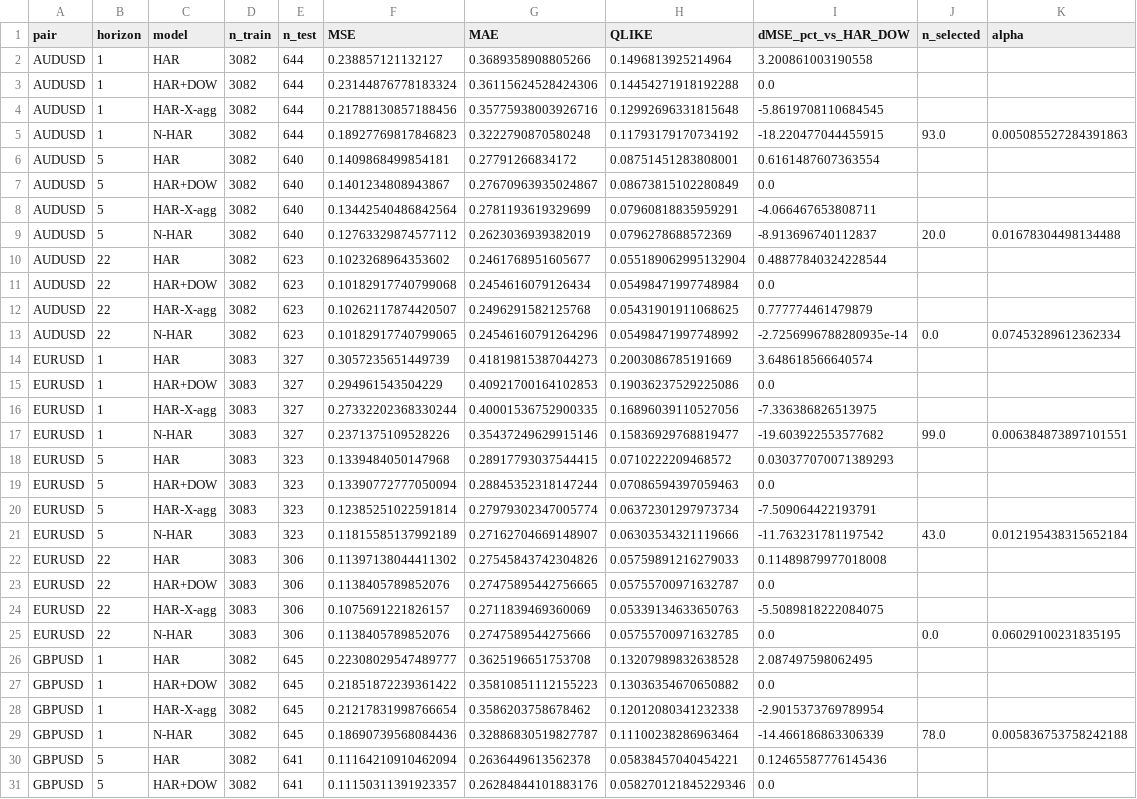
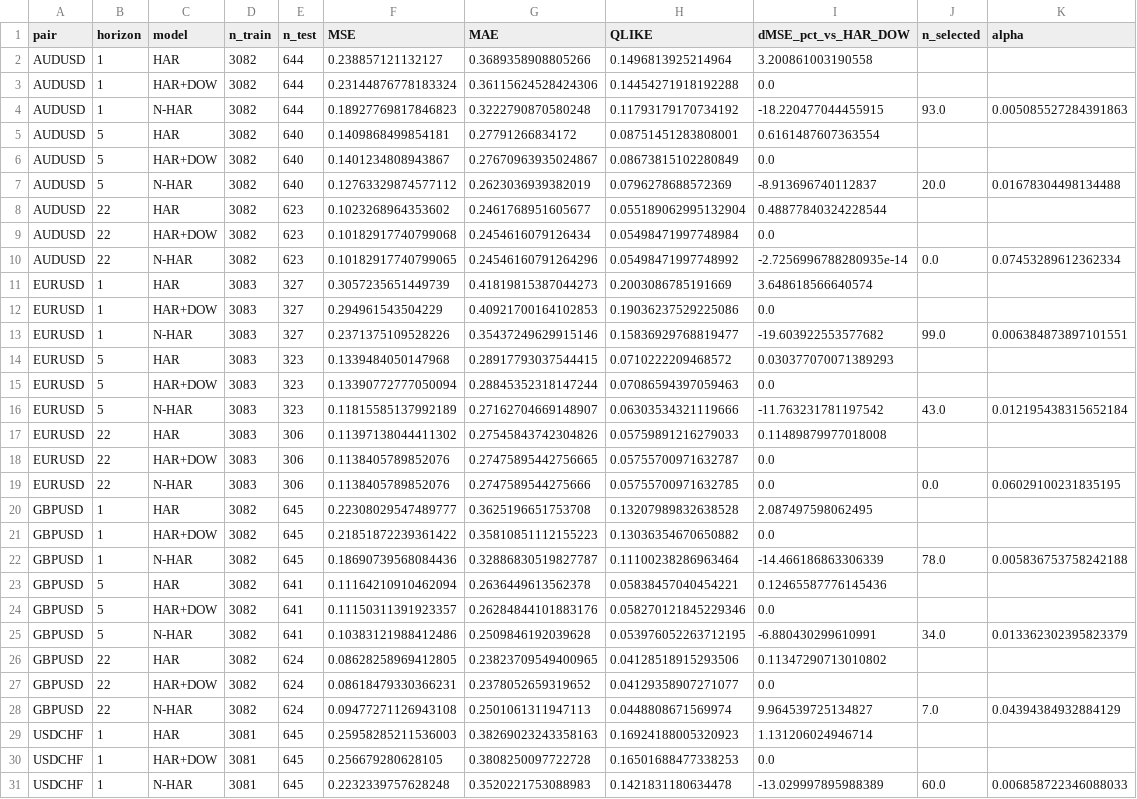
Before and after one commit to Mr0022/javad, a CSV file: HAR-X results/har_x_metrics.csv, drawn as a sheet; only a part is shown; the shorter side is filled out with more unchanged rows; the diff covers the shown part only.

```diff
--- a/HAR-X results/har_x_metrics.csv
+++ b/HAR-X results/har_x_metrics.csv
@@ -3,3 +3,2 @@ AUDUSD,1,HAR,3082,644,0.238857121132127,0.3689358908805266,0.1496813925214964,3.
 AUDUSD,1,HAR+DOW,3082,644,0.23144876778183324,0.36115624528424306,0.14454271918192288,0.0,,
-AUDUSD,1,HAR-X-agg,3082,644,0.21788130857188456,0.35775938003926716,0.12992696331815648,-5.8619708110684545,,
 AUDUSD,1,N-HAR,3082,644,0.18927769817846823,0.3222790870580248,0.11793179170734192,-18.220477044455915,93.0,0.005085527284391863
@@ -7,3 +6,2 @@ AUDUSD,5,HAR,3082,640,0.1409868499854181,0.27791266834172,0.08751451283808001,0.
 AUDUSD,5,HAR+DOW,3082,640,0.1401234808943867,0.27670963935024867,0.08673815102280849,0.0,,
-AUDUSD,5,HAR-X-agg,3082,640,0.13442540486842564,0.2781193619329699,0.07960818835959291,-4.066467653808711,,
 AUDUSD,5,N-HAR,3082,640,0.12763329874577112,0.2623036939382019,0.0796278688572369,-8.913696740112837,20.0,0.01678304498134488
@@ -11,3 +9,2 @@ AUDUSD,22,HAR,3082,623,0.1023268964353602,0.2461768951605677,0.05518906299513290
 AUDUSD,22,HAR+DOW,3082,623,0.10182917740799068,0.2454616079126434,0.05498471997748984,0.0,,
-AUDUSD,22,HAR-X-agg,3082,623,0.10262117874420507,0.2496291582125768,0.05431901911068625,0.777774461479879,,
 AUDUSD,22,N-HAR,3082,623,0.10182917740799065,0.24546160791264296,0.05498471997748992,-2.7256996788280935e-14,0.0,0.07453289612362334
@@ -15,3 +12,2 @@ EURUSD,1,HAR,3083,327,0.3057235651449739,0.41819815387044273,0.2003086785191669,
 EURUSD,1,HAR+DOW,3083,327,0.294961543504229,0.40921700164102853,0.19036237529225086,0.0,,
-EURUSD,1,HAR-X-agg,3083,327,0.27332202368330244,0.40001536752900335,0.16896039110527056,-7.336386826513975,,
 EURUSD,1,N-HAR,3083,327,0.2371375109528226,0.35437249629915146,0.15836929768819477,-19.603922553577682,99.0,0.006384873897101551
@@ -19,3 +15,2 @@ EURUSD,5,HAR,3083,323,0.1339484050147968,0.28917793037544415,0.0710222209468572,
 EURUSD,5,HAR+DOW,3083,323,0.13390772777050094,0.28845352318147244,0.07086594397059463,0.0,,
-EURUSD,5,HAR-X-agg,3083,323,0.12385251022591814,0.27979302347005774,0.06372301297973734,-7.509064422193791,,
 EURUSD,5,N-HAR,3083,323,0.11815585137992189,0.27162704669148907,0.06303534321119666,-11.763231781197542,43.0,0.012195438315652184
@@ -23,3 +18,2 @@ EURUSD,22,HAR,3083,306,0.11397138044411302,0.27545843742304826,0.057598912162790
 EURUSD,22,HAR+DOW,3083,306,0.1138405789852076,0.27475895442756665,0.05755700971632787,0.0,,
-EURUSD,22,HAR-X-agg,3083,306,0.1075691221826157,0.2711839469360069,0.05339134633650763,-5.5089818222084075,,
 EURUSD,22,N-HAR,3083,306,0.1138405789852076,0.2747589544275666,0.05755700971632785,0.0,0.0,0.06029100231835195
@@ -27,3 +21,2 @@ GBPUSD,1,HAR,3082,645,0.22308029547489777,0.3625196651753708,0.13207989832638528
 GBPUSD,1,HAR+DOW,3082,645,0.21851872239361422,0.35810851112155223,0.13036354670650882,0.0,,
-GBPUSD,1,HAR-X-agg,3082,645,0.21217831998766654,0.3586203758678462,0.12012080341232338,-2.9015373769789954,,
 GBPUSD,1,N-HAR,3082,645,0.18690739568084436,0.32886830519827787,0.11100238286963464,-14.466186863306339,78.0,0.005836753758242188
```
Also changed, not shown: 8 removed rows elsewhere in this file, HAR-X results/robustness-1se/har_x_metrics.csv, 5 other files.
